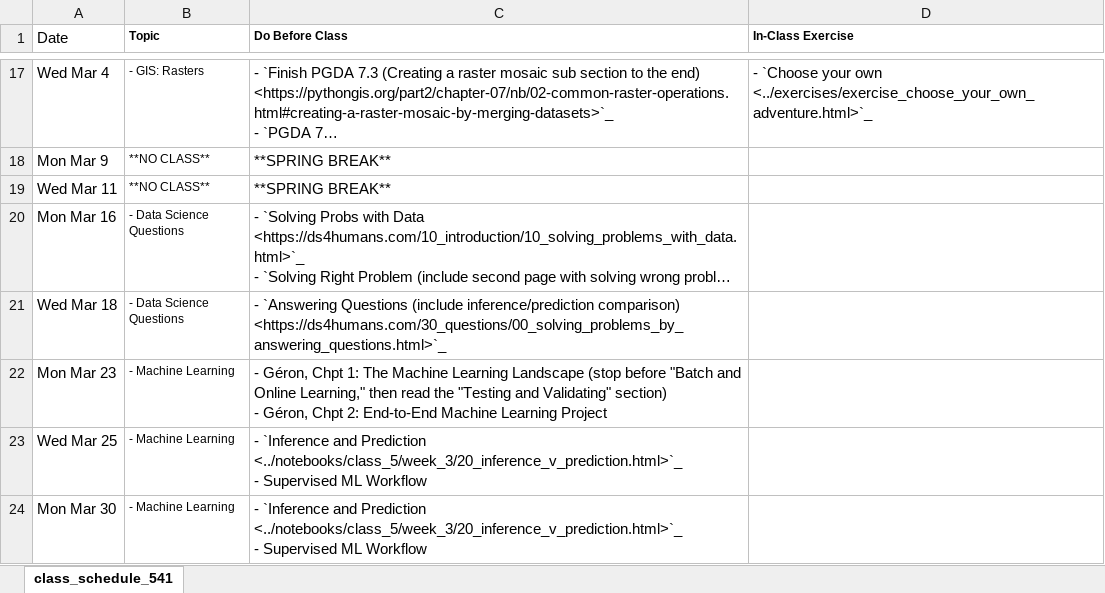
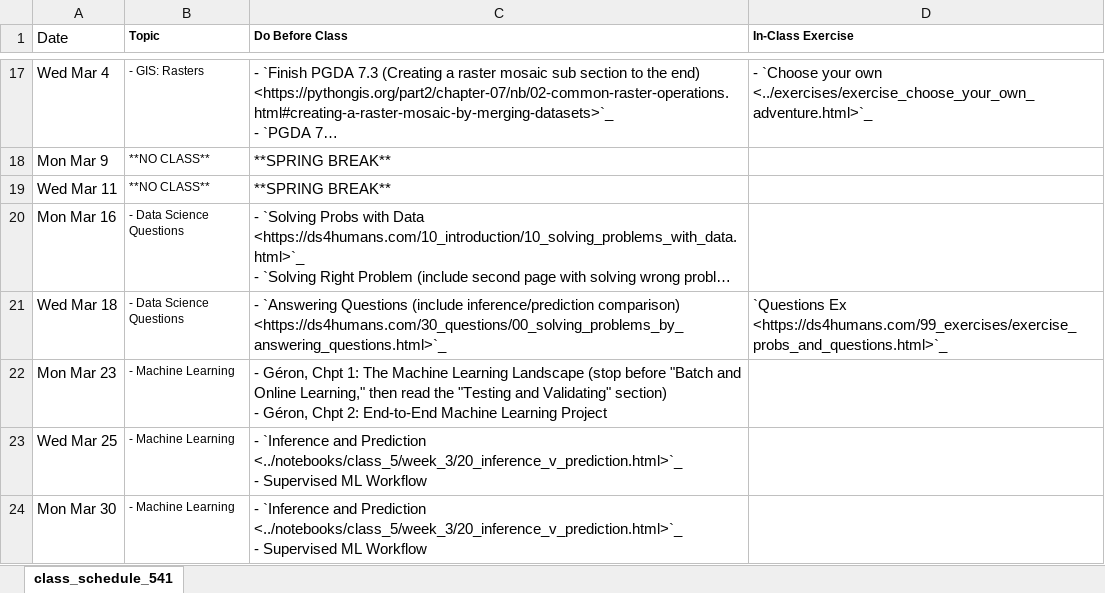
Before and after one commit to nickeubank/practicaldatascience_book, an Excel workbook: ids541_specific/class_schedule_541_xlsx.xlsx, sheet class_schedule_541, drawn as a sheet; only a part is shown, gaps mark what is left out; long unchanged cells end in …; values as stored, in another font and other column widths than the file's, no borders; the diff names each change by its address in the sheet, - before the commit and + after, or states it on an @@ line.

Commit message:
add 541 ex questions

```diff
--- a/ids541_specific/class_schedule_541_xlsx.xlsx (sheet class_schedule_541)
+++ b/ids541_specific/class_schedule_541_xlsx.xlsx (sheet class_schedule_541)
-D21 (In-Class Exercise): (empty)
+D21 (In-Class Exercise): `Questions Ex <https://ds4humans.com/99_exercises/exercise_probs_and_questions.html>`_
```
Also changed, not shown: 6 other files.
